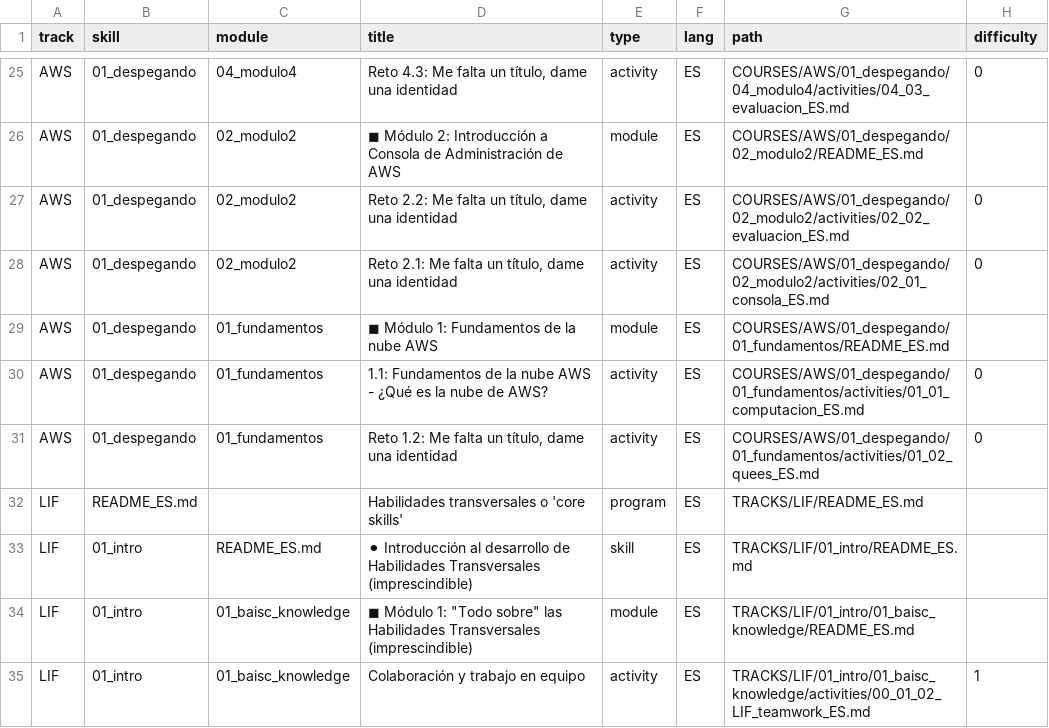
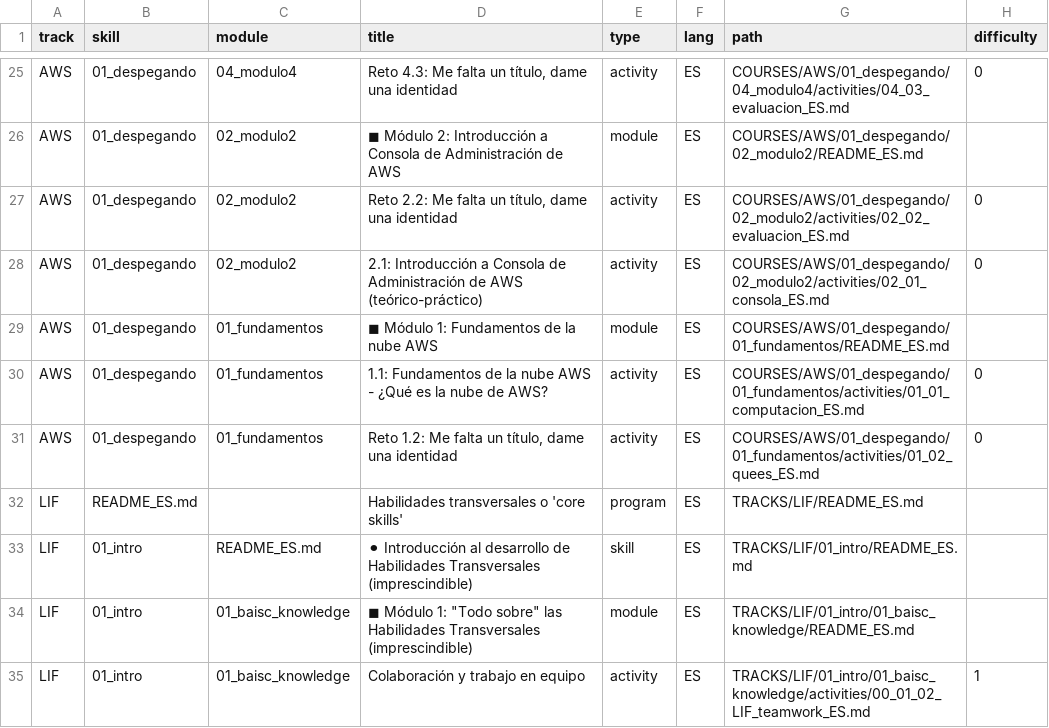
Before and after one commit to Laboratoria/digitaljumpstart-curriculum, a CSV file: markdown_files.csv, drawn as a sheet; only a part is shown, gaps mark what is left out; the diff names each change by its address in the sheet, - before the commit and + after, or states it on an @@ line.

```diff
--- a/markdown_files.csv
+++ b/markdown_files.csv
-D28 (title): Reto 2.1: Me falta un título, dame una identidad
+D28 (title): 2.1: Introducción a Consola de Administración de AWS (teórico-práctico)
```
Also changed, not shown: 1 other file.
